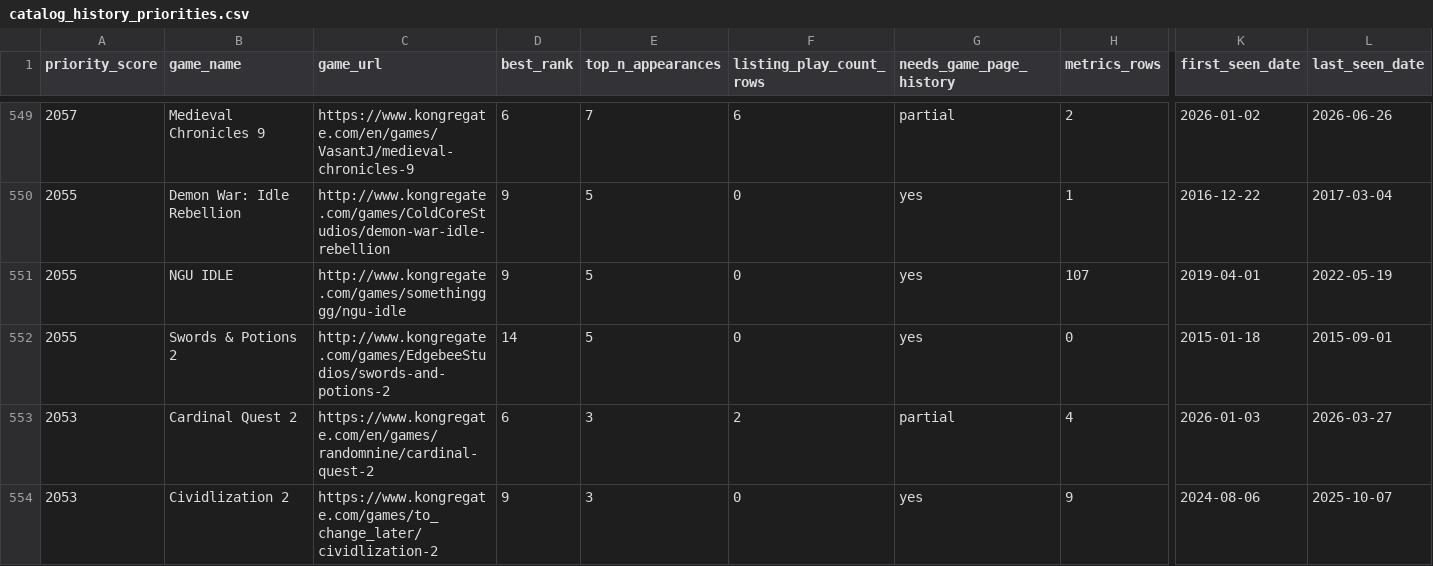
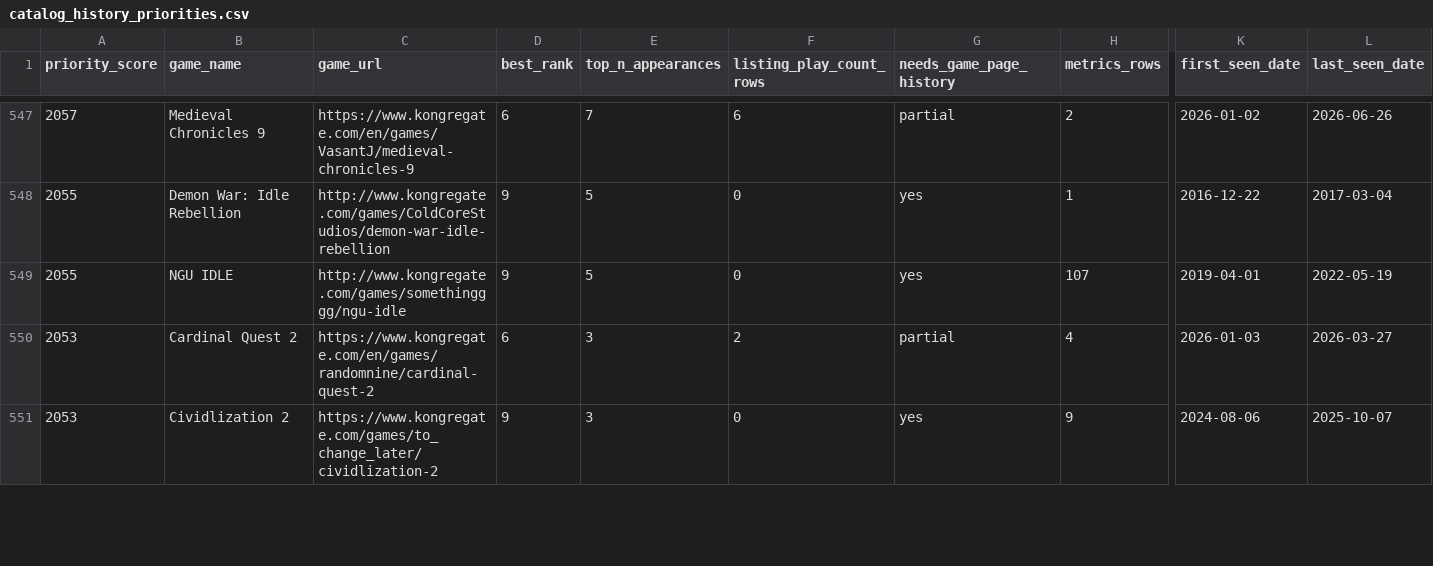
Before and after one commit to DataViking-Tech/kongregate-plays-data, a CSV file: data/processed/catalog_history_priorities.csv, drawn as a sheet; only a part is shown, gaps mark what is left out; removed rows and columns are numbered as before the commit, all else as after; rows hold the shown columns only; the diff covers the shown part only; the diff names each change by its address in the sheet, - before the commit and + after, or states it on an @@ line.

Commit message:
Extend metrics history coverage

```diff
--- a/data/processed/catalog_history_priorities.csv
+++ b/data/processed/catalog_history_priorities.csv
-row 552: 2055 | Swords & Potions 2 | http://www.kongregate.com/games/EdgebeeStudios/swords-and-potions-2 | 14 | 5 | 0 | yes | 0 | 2015-01-18 | 2015-09-01
```
Also changed, not shown: 4 added rows, 3 removed rows and 14 edited cells elsewhere in this file, data/processed/coverage_by_year.csv, data/processed/data_quality_issues.csv, 10 other files.
